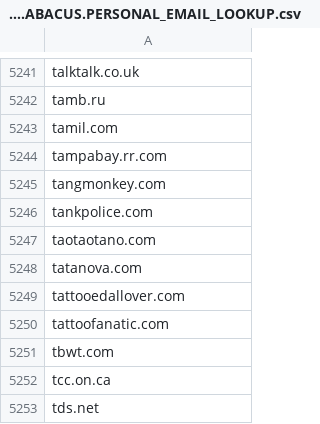
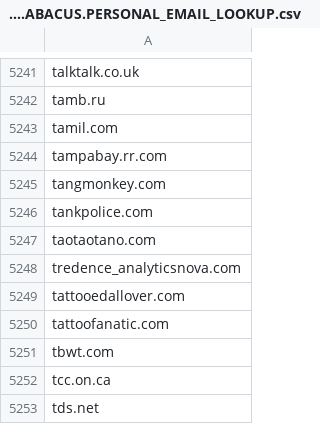
Before and after one commit to dibakar11081990/market_data_analysis, a CSV file: dbt/STATIC_LOOKUP_TABLES/PROD.ABACUS.PERSONAL_EMAIL_LOOKUP.csv, drawn as a sheet; only a part is shown, gaps mark what is left out.

```diff
--- a/dbt/STATIC_LOOKUP_TABLES/PROD.ABACUS.PERSONAL_EMAIL_LOOKUP.csv
+++ b/dbt/STATIC_LOOKUP_TABLES/PROD.ABACUS.PERSONAL_EMAIL_LOOKUP.csv
@@ -5247,3 +5247,3 @@ tankpolice.com
 taotaotano.com
-tatanova.com
+tredence_analyticsnova.com
 tattooedallover.com
```
Also changed, not shown: dbt/STATIC_LOOKUP_TABLES/RAW.LOOKUPS.MPM_PRODUCT_LOOKUP.csv, 36 other files.
